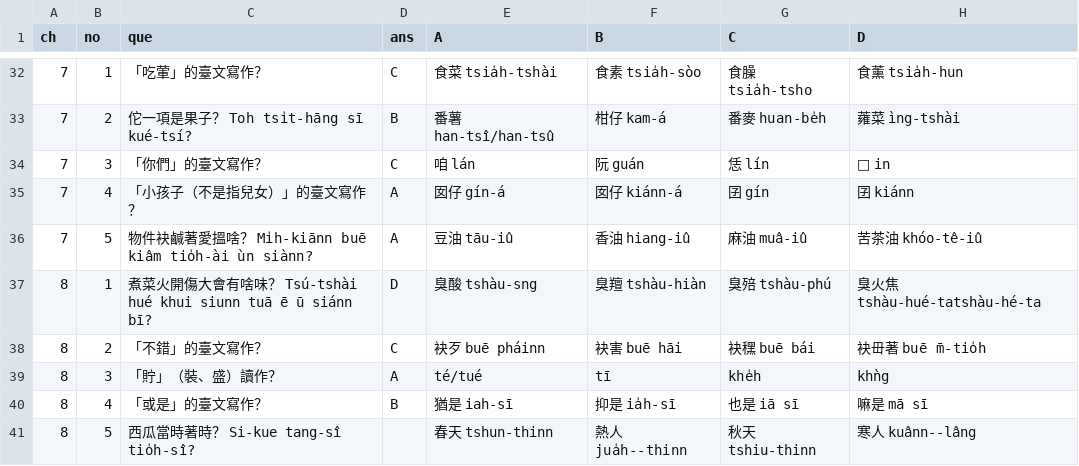
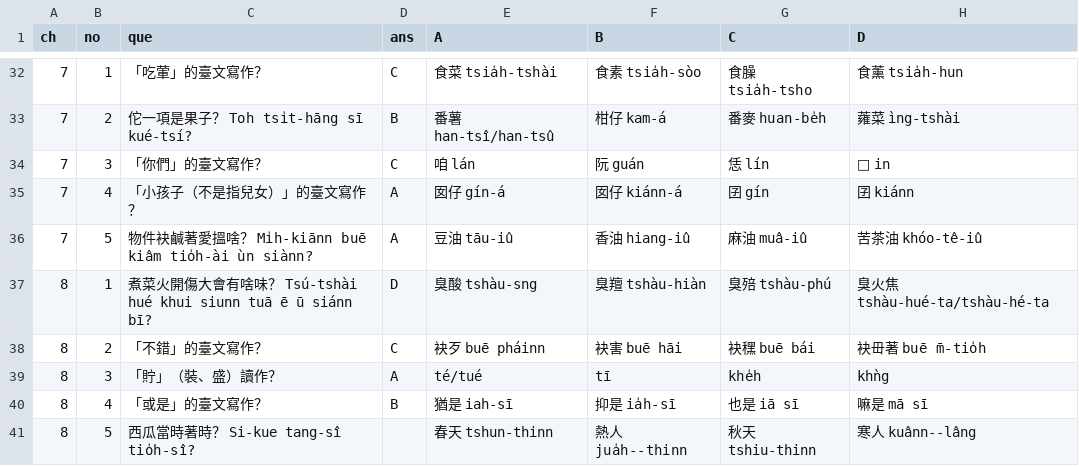
Before and after one commit to ken0419326/Taiwanese_Learning_App, a CSV file: miscellaneous/course-quiz.csv, drawn as a sheet; only a part is shown, gaps mark what is left out.

```diff
--- a/miscellaneous/course-quiz.csv
+++ b/miscellaneous/course-quiz.csv
@@ -36,3 +36,3 @@
 7,5,物件袂鹹著愛搵啥？ Mi̍h-kiānn buē kiâm tio̍h-ài ùn siànn?,A,豆油 tāu-iû,香油 hiang-iû,麻油 muâ-iû,苦茶油 khóo-tê-iû
-8,1,煮菜火開傷大會有啥味？ Tsú-tshài hué khui siunn tuā ē ū siánn bī?,D,臭酸 tshàu-sng,臭羶 tshàu-hiàn,臭殕 tshàu-phú,臭火焦 tshàu-hué-tatshàu-hé-ta
+8,1,煮菜火開傷大會有啥味？ Tsú-tshài hué khui siunn tuā ē ū siánn bī?,D,臭酸 tshàu-sng,臭羶 tshàu-hiàn,臭殕 tshàu-phú,臭火焦 tshàu-hué-ta/tshàu-hé-ta
 8,2,「不錯」的臺文寫作？,C,袂歹 buē pháinn,袂害 buē hāi,袂䆀 buē bái,袂毌著 buē m̄-tio̍h
```
Also changed, not shown: 3 other files.
